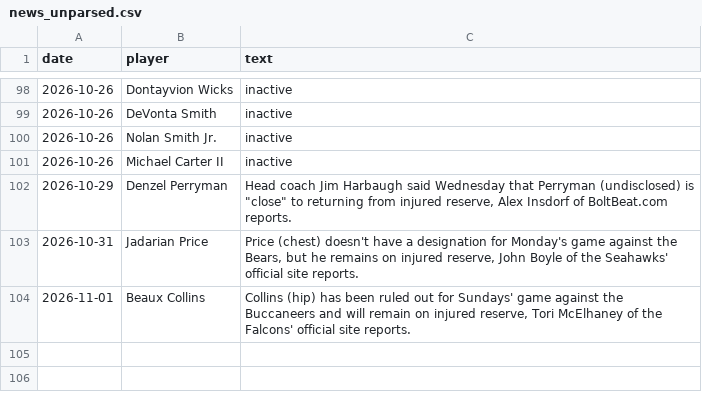
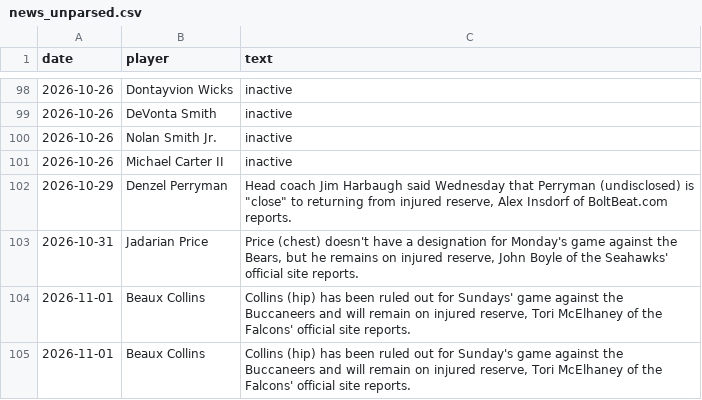
Before and after one commit to brockwilson132/startsit, a CSV file: history/news_unparsed.csv, drawn as a sheet; only a part is shown, gaps mark what is left out.

```diff
--- a/history/news_unparsed.csv
+++ b/history/news_unparsed.csv
@@ -104 +104,2 @@ date,player,text
 2026-11-01,Beaux Collins,"Collins (hip) has been ruled out for Sundays' game against the Buccaneers and will remain on injured reserve, Tori McElhaney of the Falcons' official site reports."
+2026-11-01,Beaux Collins,"Collins (hip) has been ruled out for Sunday's game against the Buccaneers and will remain on injured reserve, Tori McElhaney of the Falcons' official site reports."
```
Also changed, not shown: history/ecr_2026_8.csv.
